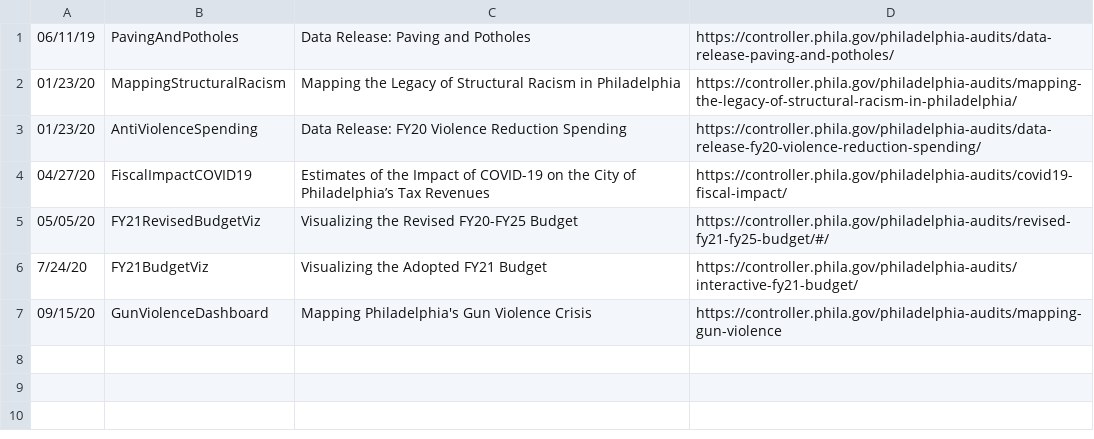
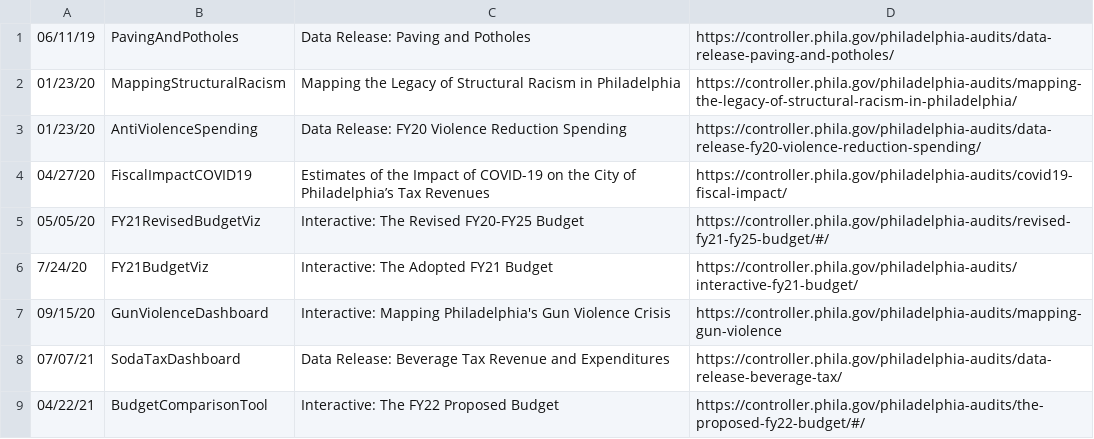
Before and after one commit to PhilaController/visualizations, a CSV file: data.csv, drawn as a sheet.

Commit message:
update data

```diff
--- a/data.csv
+++ b/data.csv
@@ -4,4 +4,6 @@
 04/27/20,FiscalImpactCOVID19,Estimates of the Impact of COVID-19 on the City of Philadelphia’s Tax Revenues,https://controller.phila.gov/philadelphia-audits/covid19-fiscal-impact/
-05/05/20,FY21RevisedBudgetViz,Visualizing the Revised FY20-FY25 Budget,https://controller.phila.gov/philadelphia-audits/revised-fy21-fy25-budget/#/
-7/24/20,FY21BudgetViz,Visualizing the Adopted FY21 Budget,https://controller.phila.gov/philadelphia-audits/interactive-fy21-budget/
-09/15/20,GunViolenceDashboard,Mapping Philadelphia's Gun Violence Crisis,https://controller.phila.gov/philadelphia-audits/mapping-gun-violence
+05/05/20,FY21RevisedBudgetViz,Interactive: The Revised FY20-FY25 Budget,https://controller.phila.gov/philadelphia-audits/revised-fy21-fy25-budget/#/
+7/24/20,FY21BudgetViz,Interactive: The Adopted FY21 Budget,https://controller.phila.gov/philadelphia-audits/interactive-fy21-budget/
+09/15/20,GunViolenceDashboard,Interactive: Mapping Philadelphia's Gun Violence Crisis,https://controller.phila.gov/philadelphia-audits/mapping-gun-violence
+07/07/21,SodaTaxDashboard,Data Release: Beverage Tax Revenue and Expenditures,https://controller.phila.gov/philadelphia-audits/data-release-beverage-tax/
+04/22/21,BudgetComparisonTool,Interactive: The FY22 Proposed Budget,https://controller.phila.gov/philadelphia-audits/the-proposed-fy22-budget/#/
```
Also changed, not shown: 1 other file.
